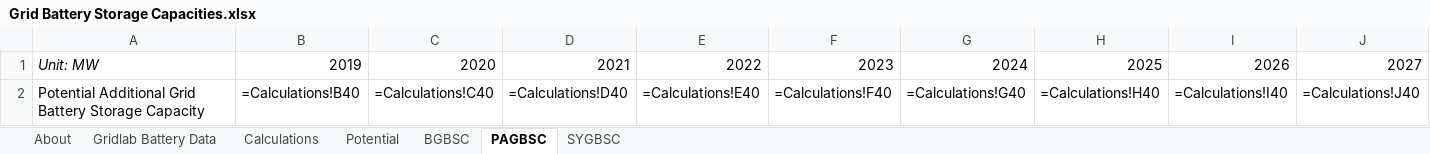
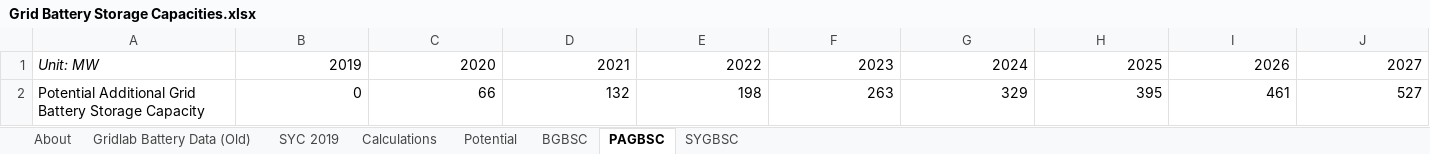
Before and after one commit to EnergyInnovation/eps-newhampshire, an Excel workbook: InputData/elec/GBSC/Grid Battery Storage Capacities.xlsx, sheet PAGBSC, drawn as a sheet; only a part is shown; values as stored, in another font and other column widths than the file's, no borders; formulas without a stored value are shown as written; removed rows and columns are numbered as before the commit, all else as after; rows hold the shown columns only; the diff names each change by its address in the sheet, - before the commit and + after, or states it on an @@ line.

```diff
--- a/InputData/elec/GBSC/Grid Battery Storage Capacities.xlsx (sheet PAGBSC)
+++ b/InputData/elec/GBSC/Grid Battery Storage Capacities.xlsx (sheet PAGBSC)
-sheet tab: Gridlab Battery Data
+sheet tab: Gridlab Battery Data (Old)
+sheet tab: SYC 2019
-row 2: Potential Additional Grid Battery Storage Capacity | =Calculations!B40 | =Calculations!C40 | =Calculations!D40 | =Calculations!E40 | =Calculations!F40 | =Calculations!G40 | =Calculations!H40 | =Calculations!I40 | =Calculations!J40
+row 2: Potential Additional Grid Battery Storage Capacity | 0 | 66 | 132 | 198 | 263 | 329 | 395 | 461 | 527
```
Also changed, not shown: sheet Calculations, sheet BGBSC, sheet About, sheet SYGBSC, charts or pictures, InputData/ctrl-settings/BAEPAbCiPC/Bool Are Energy Prices Affected by Chng in Production Costs.xlsx, 3 other files.
